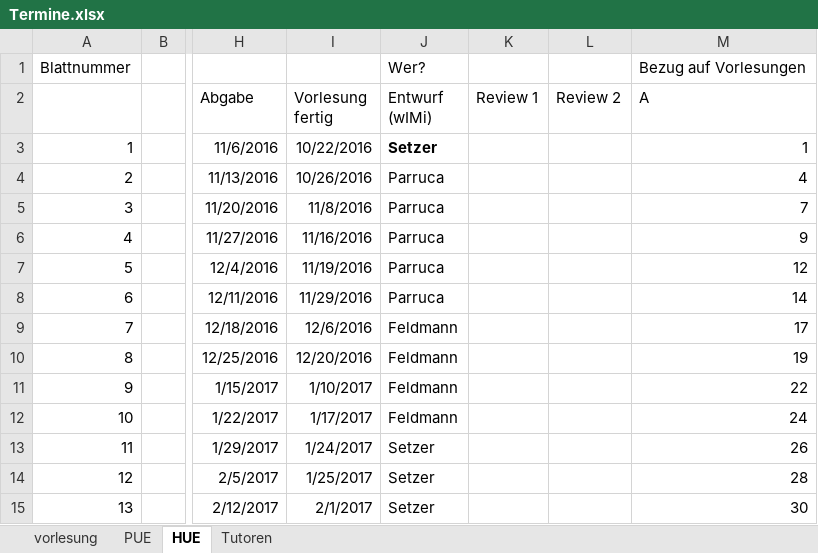
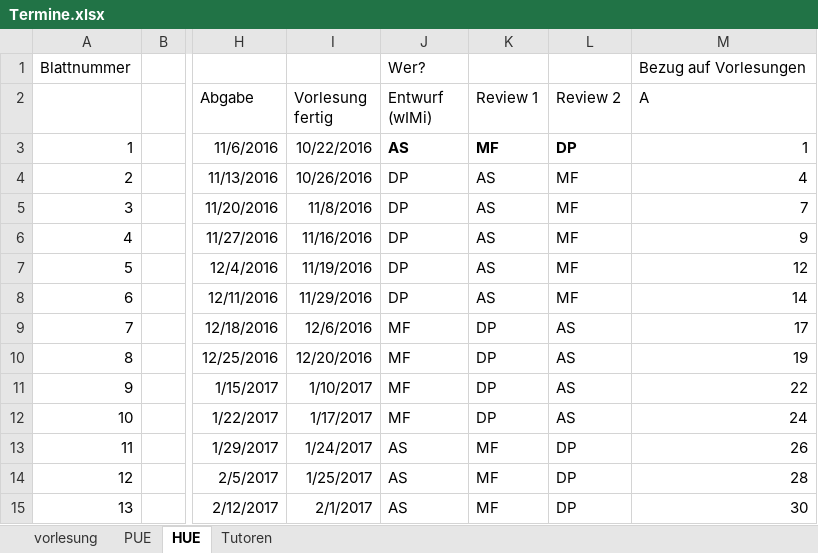
Before and after one commit to hkarl/gp1_upb, an Excel workbook: meetings/Termine.xlsx, sheet HUE, drawn as a sheet; only a part is shown, gaps mark what is left out; values as stored, in another font and other column widths than the file's, no borders; conditional formats not drawn; the diff names each change by its address in the sheet, - before the commit and + after, or states it on an @@ line.

Commit message:
Reviewterminen von WiMis eingetragen

```diff
--- a/meetings/Termine.xlsx (sheet HUE)
+++ b/meetings/Termine.xlsx (sheet HUE)
-J3 (Entwurf (wIMi)): Setzer
+J3 (Entwurf (wIMi)): AS
-K3 (Review 1): (empty)
+K3 (Review 1): MF
-L3 (Review 2): (empty)
+L3 (Review 2): DP
-J4:J8 (Entwurf (wIMi)): Parruca
+J4:J8 (Entwurf (wIMi)): DP
-K4:K8 (Review 1): (empty)
+K4:K8 (Review 1): AS
-L4:L8 (Review 2): (empty)
+L4:L8 (Review 2): MF
-J9:J12 (Entwurf (wIMi)): Feldmann
+J9:J12 (Entwurf (wIMi)): MF
-K9:K12 (Review 1): (empty)
+K9:K12 (Review 1): DP
-L9:L12 (Review 2): (empty)
+L9:L12 (Review 2): AS
-J13:J15 (Entwurf (wIMi)): Setzer
+J13:J15 (Entwurf (wIMi)): AS
-K13:K15 (Review 1): (empty)
+K13:K15 (Review 1): MF
-L13:L15 (Review 2): (empty)
+L13:L15 (Review 2): DP
```
Also changed, not shown: sheet PUE.
